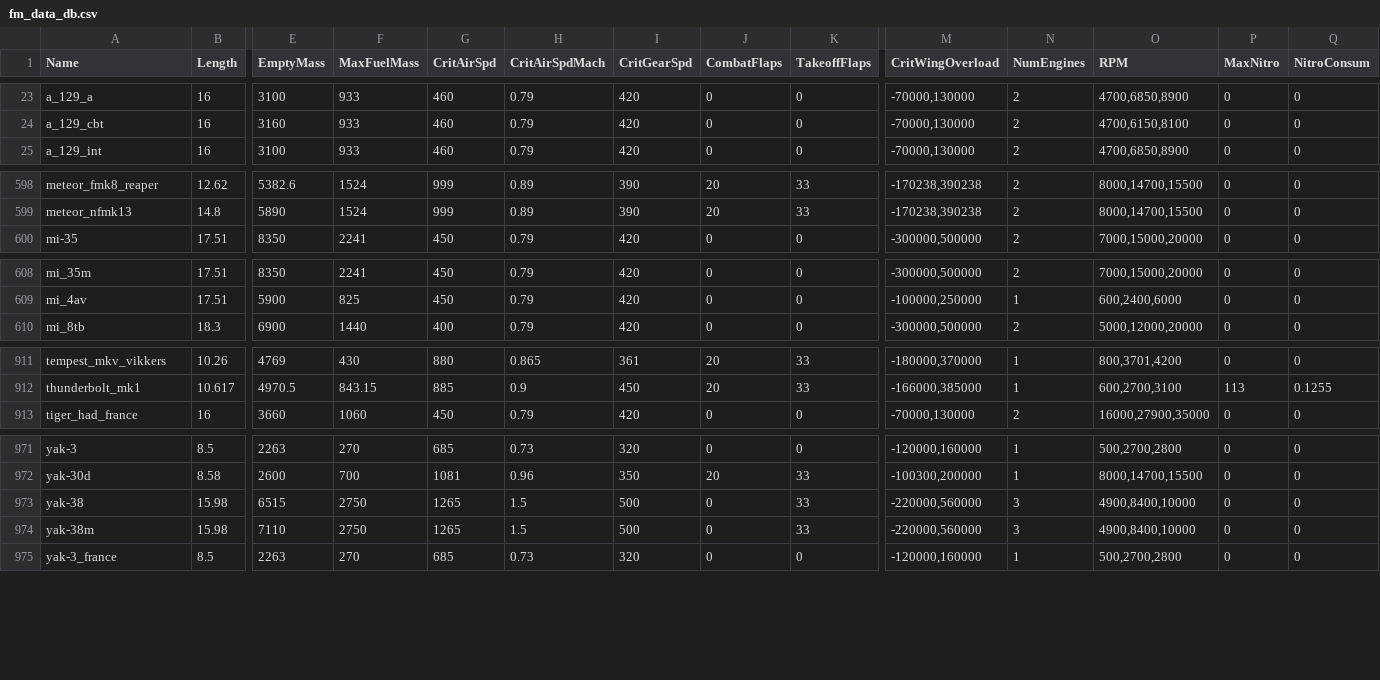
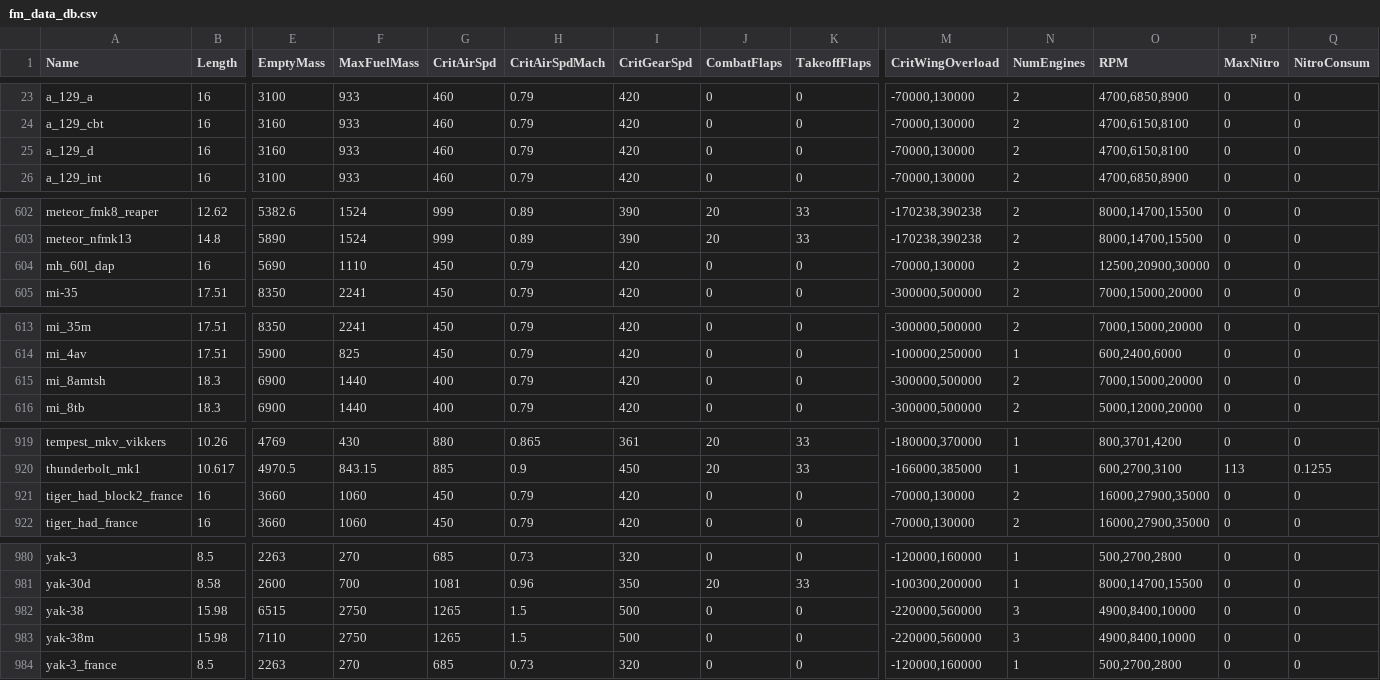
Before and after one commit to MeSoftHorny/WTRTI-Data, a CSV file: FM/fm_data_db.csv, drawn as a sheet; only a part is shown, gaps mark what is left out; addresses are those after the commit; rows hold the shown columns only; the diff covers the shown part only; the diff names each change by its address in the sheet, - before the commit and + after, or states it on an @@ line.

```diff
--- a/FM/fm_data_db.csv
+++ b/FM/fm_data_db.csv
+row 25: a_129_d | 16 | 3160 | 933 | 460 | 0.79 | 420 | 0 | 0 | -70000,130000 | 2 | 4700,6150,8100 | 0 | 0
+row 604: mh_60l_dap | 16 | 5690 | 1110 | 450 | 0.79 | 420 | 0 | 0 | -70000,130000 | 2 | 12500,20900,30000 | 0 | 0
+row 615: mi_8amtsh | 18.3 | 6900 | 1440 | 400 | 0.79 | 420 | 0 | 0 | -300000,500000 | 2 | 7000,15000,20000 | 0 | 0
+row 921: tiger_had_block2_france | 16 | 3660 | 1060 | 450 | 0.79 | 420 | 0 | 0 | -70000,130000 | 2 | 16000,27900,35000 | 0 | 0
-K982:K983 (TakeoffFlaps): 33
+K982:K983 (TakeoffFlaps): 0
```
Also changed, not shown: 5 added rows and 1 edited cell elsewhere in this file, FM/fm_names_db.csv, 1 other file.
